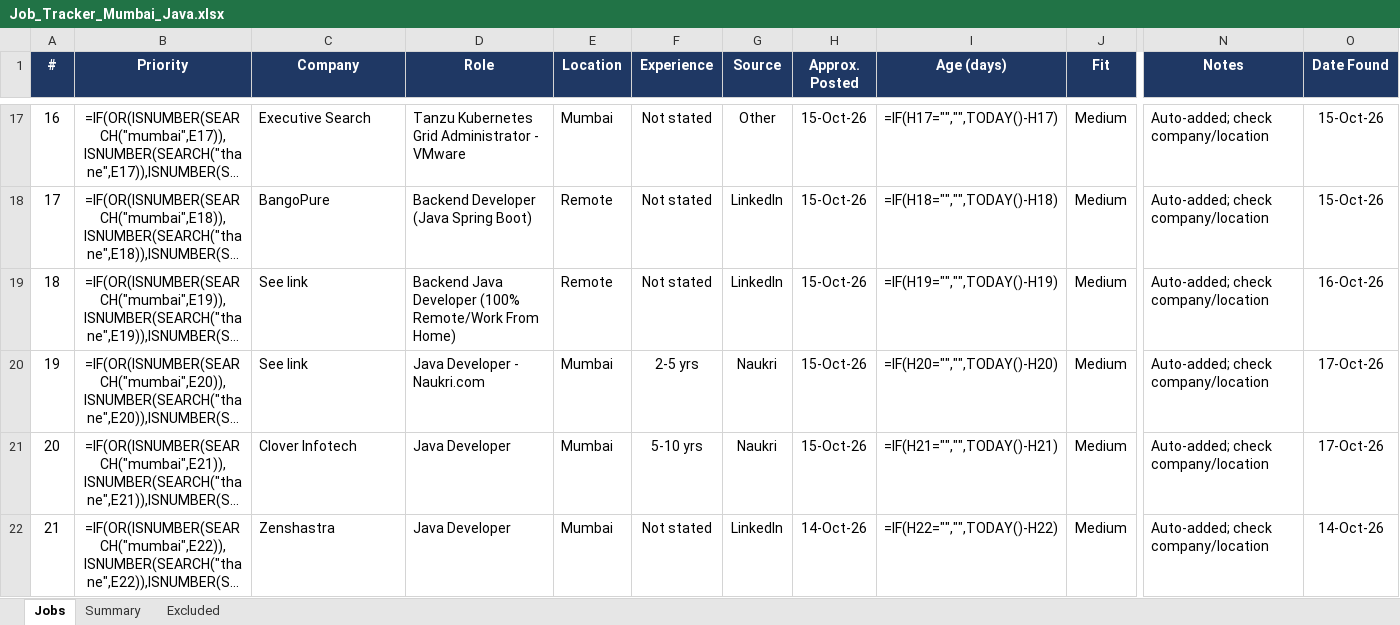
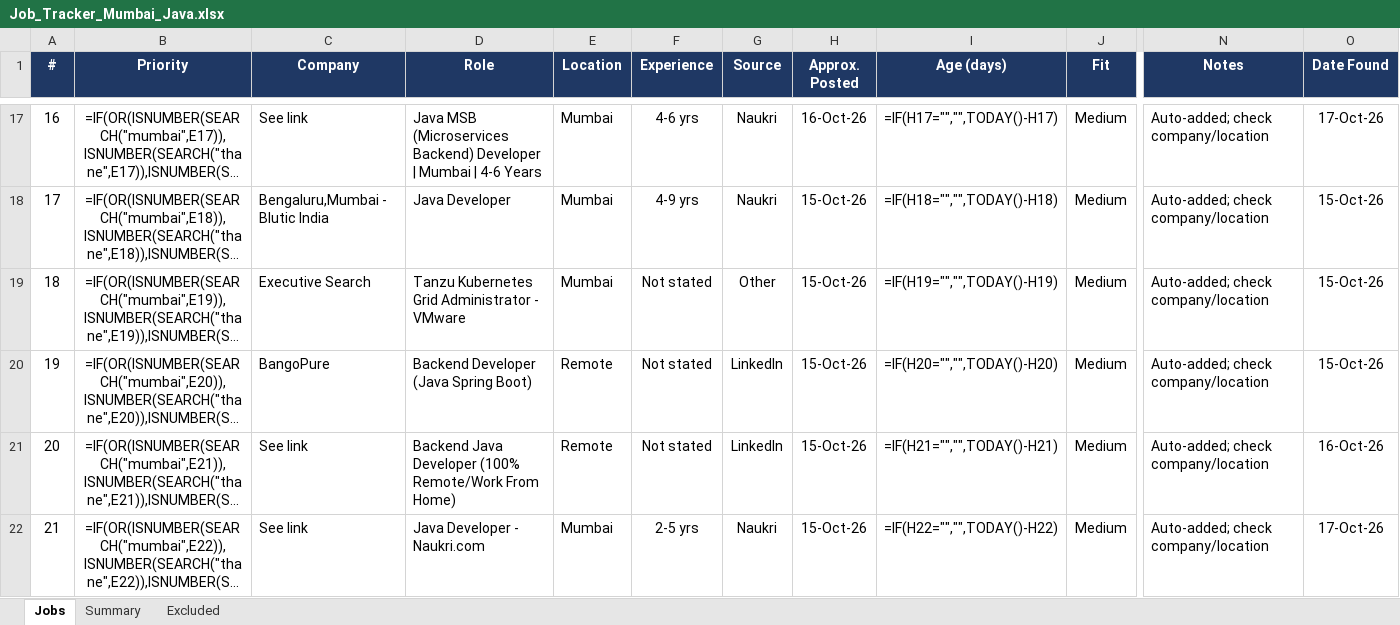
Before and after one commit to Pgv03/job-refresh, an Excel workbook: Job_Tracker_Mumbai_Java.xlsx, sheet Jobs, drawn as a sheet; only a part is shown, gaps mark what is left out; long unchanged cells end in …; values as stored, in another font and other column widths than the file's, no borders; formulas without a stored value are shown as written; conditional formats not drawn; the diff covers the shown part only; the diff names each change by its address in the sheet, - before the commit and + after, or states it on an @@ line.

```diff
--- a/Job_Tracker_Mumbai_Java.xlsx (sheet Jobs)
+++ b/Job_Tracker_Mumbai_Java.xlsx (sheet Jobs)
-C17 (Company): Executive Search
+C17 (Company): See link
-D17 (Role): Tanzu Kubernetes Grid Administrator - VMware
+D17 (Role): Java MSB (Microservices Backend) Developer | Mumbai | 4-6 Years
-F17 (Experience): Not stated
+F17 (Experience): 4-6 yrs
-G17 (Source): Other
+G17 (Source): Naukri
-H17 (Approx. Posted): 15-Oct-26
+H17 (Approx. Posted): 16-Oct-26
-O17 (Date Found): 15-Oct-26
+O17 (Date Found): 17-Oct-26
-C18 (Company): BangoPure
+C18 (Company): Bengaluru,Mumbai - Blutic India
-D18 (Role): Backend Developer (Java Spring Boot)
+D18 (Role): Java Developer
-E18:E19 (Location): Remote
+E18:E19 (Location): Mumbai
-F18 (Experience): Not stated
+F18 (Experience): 4-9 yrs
-G18 (Source): LinkedIn
+G18 (Source): Naukri
-C19 (Company): See link
+C19 (Company): Executive Search
-D19 (Role): Backend Java Developer (100% Remote/Work From Home)
+D19 (Role): Tanzu Kubernetes Grid Administrator - VMware
-G19 (Source): LinkedIn
+G19 (Source): Other
-O19 (Date Found): 16-Oct-26
+O19 (Date Found): 15-Oct-26
-C20 (Company): See link
+C20 (Company): BangoPure
-D20 (Role): Java Developer - Naukri.com
+D20 (Role): Backend Developer (Java Spring Boot)
-E20:E21 (Location): Mumbai
+E20:E21 (Location): Remote
-F20 (Experience): 2-5 yrs
+F20 (Experience): Not stated
-G20:G21 (Source): Naukri
+G20:G21 (Source): LinkedIn
-O20 (Date Found): 17-Oct-26
+O20 (Date Found): 15-Oct-26
-C21 (Company): Clover Infotech
+C21 (Company): See link
-D21 (Role): Java Developer
+D21 (Role): Backend Java Developer (100% Remote/Work From Home)
-F21 (Experience): 5-10 yrs
+F21 (Experience): Not stated
-O21 (Date Found): 17-Oct-26
+O21 (Date Found): 16-Oct-26
-C22 (Company): Zenshastra
+C22 (Company): See link
-D22 (Role): Java Developer
+D22 (Role): Java Developer - Naukri.com
-F22 (Experience): Not stated
+F22 (Experience): 2-5 yrs
-G22 (Source): LinkedIn
+G22 (Source): Naukri
-H22 (Approx. Posted): 14-Oct-26
+H22 (Approx. Posted): 15-Oct-26
-O22 (Date Found): 14-Oct-26
+O22 (Date Found): 17-Oct-26
```
Also changed, not shown: 7 added rows and 891 edited cells elsewhere in this sheet.
